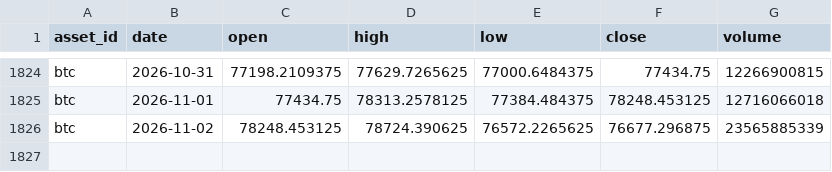
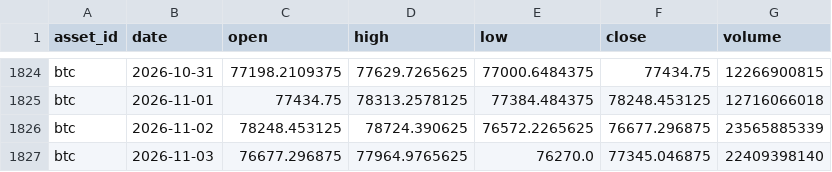
Before and after one commit to JunyiWu97/cross-asset-structure-monitor, a CSV file: data/history_public/btc.csv, drawn as a sheet; only a part is shown, gaps mark what is left out.

```diff
--- a/data/history_public/btc.csv
+++ b/data/history_public/btc.csv
@@ -1826 +1826,2 @@ btc,2026-11-01,77434.75,78313.2578125,77384.484375,78248.453125,12716066018
 btc,2026-11-02,78248.453125,78724.390625,76572.2265625,76677.296875,23565885339
+btc,2026-11-03,76677.296875,77964.9765625,76270.0,77345.046875,22409398140
```
Also changed, not shown: data/history_public/eth.csv, data/history_public/hti.csv, 10 other files.
